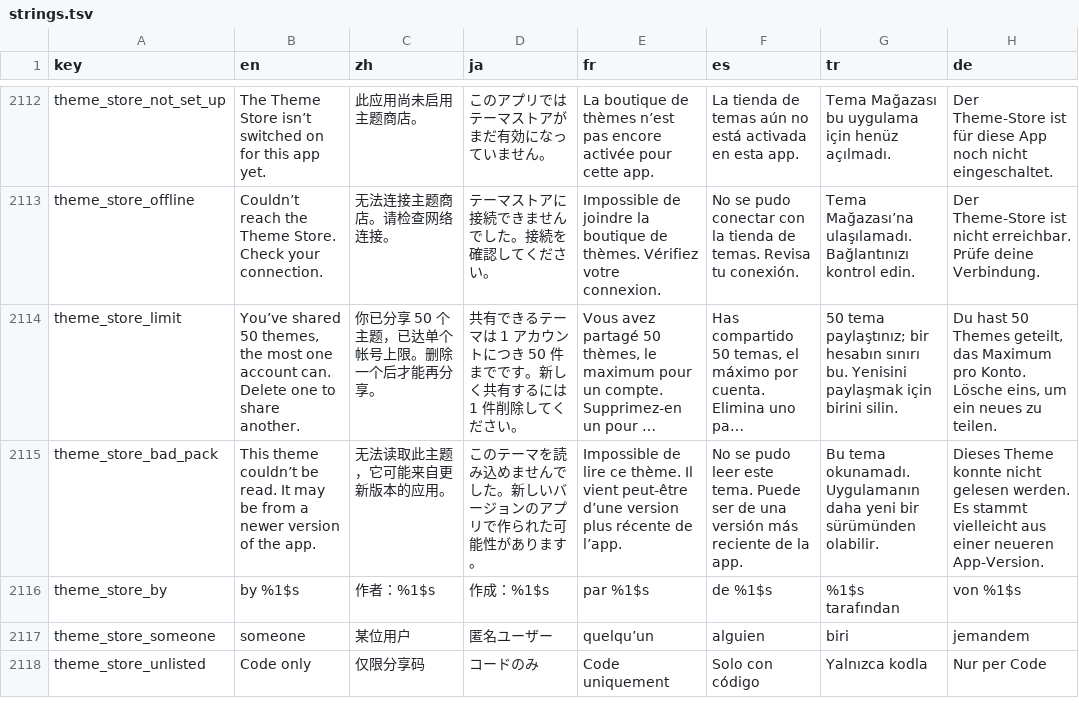
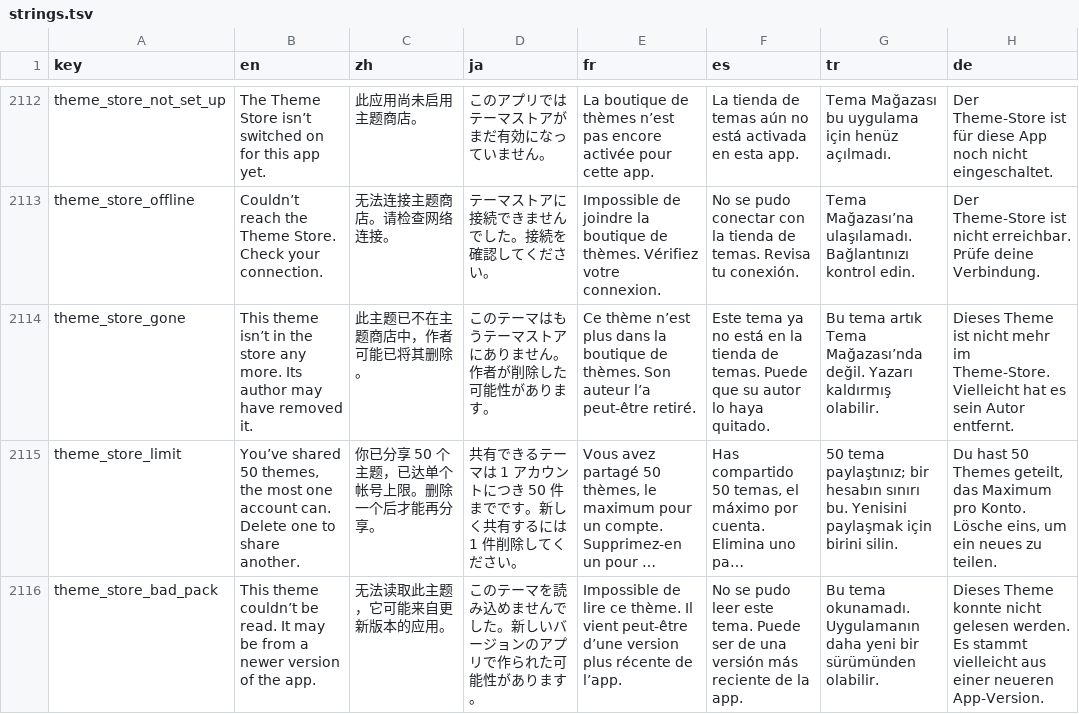
Before and after one commit to sokkaUmB/Tryptify, a TSV file: app/l10n/strings.tsv, drawn as a sheet; only a part is shown, gaps mark what is left out; the shorter side is filled out with more unchanged rows; long unchanged cells end in …; the diff names each change by its address in the sheet, - before the commit and + after, or states it on an @@ line.

Commit message:
Host the Theme Store on Railway instead of Supabase tables
The store's API is now server/theme-store/index.ts, a single-file Railway
Function (Bun + Hono) in humble-charm/production with its own Postgres.
Sign-in stays Supabase: the app sends the session's access token, and the
server checks it against the project's public JWKS, or asks Supabase Auth
when the token was signed with the shared secret. It holds no secret.

The server keeps the rules the SQL used to: account required, 50 packs a
person, 64 KB packs, likes and downloads counted once per person, one
report per person and pack, unlisted packs opened by share code. Share
codes skip 0/O and 1/I. Request bodies are measured as they arrive, and
sized for a full pack escaped inside JSON.

ThemeStoreRepository calls it over HTTPS with the injected Ktor client,
refreshes the session once on a 401, and maps the server's error codes
onto StoreError. A deleted pack now says so (theme_store_gone) instead
of reading as a network failure. The address is the THEME_STORE_URL
build setting, overridable with themeStore.url in local.properties.

ThemeStoreWireTest holds the app and server to the same theme parts,
size cap and error codes. server/theme-store/test.ts runs the server
against a real Postgres with a stand-in for Supabase Auth.

```diff
--- a/app/l10n/strings.tsv
+++ b/app/l10n/strings.tsv
+row 2114: theme_store_gone | This theme isn’t in the store any more. Its author may have removed it. | 此主题已不在主题商店中，作者可能已将其删除。 | このテーマはもうテーマストアにありません。作者が削除した可能性があります。 | Ce thème n’est plus dans la boutique de thèmes. Son auteur l’a peut-être retiré. | Este tema ya no está en la tienda de temas. Puede que su autor lo haya quitado. | Bu tema artık Tema Mağazası’nda değil. Yazarı kaldırmış olabilir. | Dieses Theme ist nicht mehr im Theme-Store. Vielleicht hat es sein Autor entfernt.
```
Also changed, not shown: 16 other files.
